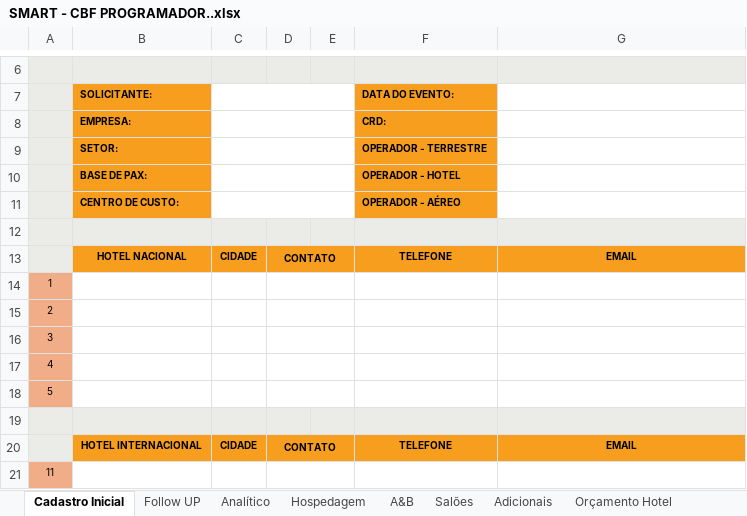
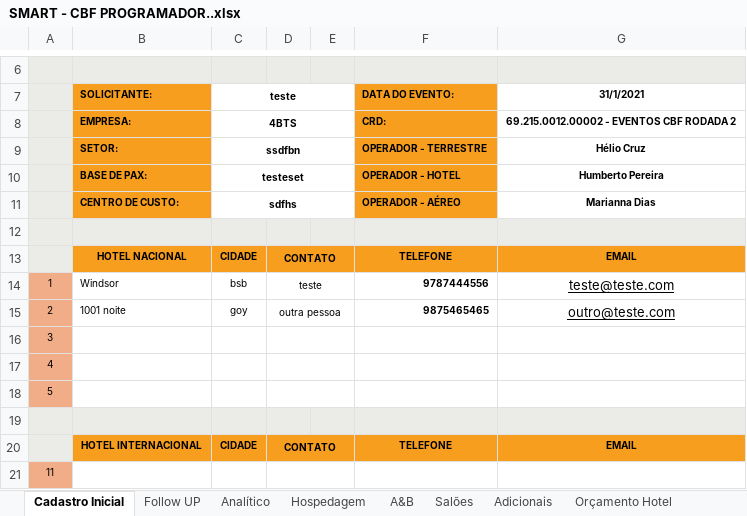
Before and after one commit to kelvimguidini/smart-app, an Excel workbook: Docs/SMART - CBF PROGRAMADOR..xlsx, sheet Cadastro Inicial, drawn as a sheet; only a part is shown, gaps mark what is left out; values as stored, in another font and other column widths than the file's, no borders; charts and pictures not drawn; removed rows and columns are numbered as before the commit, all else as after; the diff names each change by its address in the sheet, - before the commit and + after, or states it on an @@ line.

```diff
--- a/Docs/SMART - CBF PROGRAMADOR..xlsx (sheet Cadastro Inicial)
+++ b/Docs/SMART - CBF PROGRAMADOR..xlsx (sheet Cadastro Inicial)
-C7: (empty)
+C7: teste
-G7: (empty)
+G7: 31/1/2021
-C8 (teste): (empty)
+C8 (teste): 4BTS
-G8 (31/1/2021): (empty)
+G8 (31/1/2021): 69.215.0012.00002 - EVENTOS CBF RODADA 2
-C9 (teste): (empty)
+C9 (teste): ssdfbn
-G9 (31/1/2021): (empty)
+G9 (31/1/2021): Hélio Cruz
-C10 (teste): (empty)
+C10 (teste): testeset
-G10 (31/1/2021): (empty)
+G10 (31/1/2021): Humberto Pereira
-C11 (teste): (empty)
+C11 (teste): sdfhs
-G11 (31/1/2021): (empty)
+G11 (31/1/2021): Marianna Dias
-row 14: 1
-row 15: 2
+row 14: 1 | Windsor | bsb | teste |  | 9787444556 | teste@teste.com
+row 15: 2 | 1001 noite | goy | outra pessoa |  | 9875465465 | outro@teste.com
```
Also changed, not shown: sheet DADOS, sheet Hospedagem, sheet Proposta Hotel, sheet Analítico, sheet Orçamento Hotel, sheet Orçamento Transporte, 7 more sheets, formulas that keep their value, hidden cells, charts or pictures, 29 other files.
